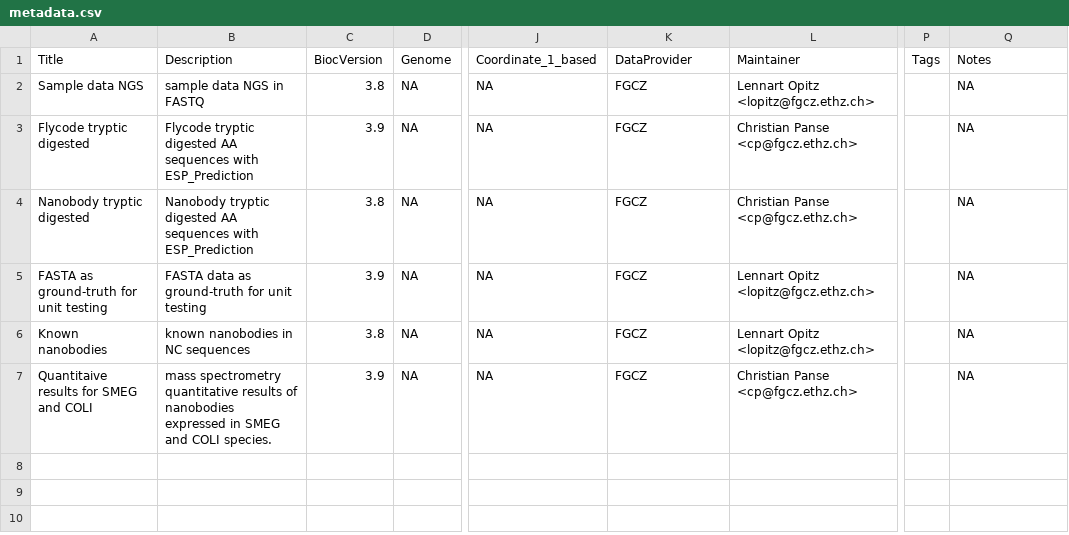
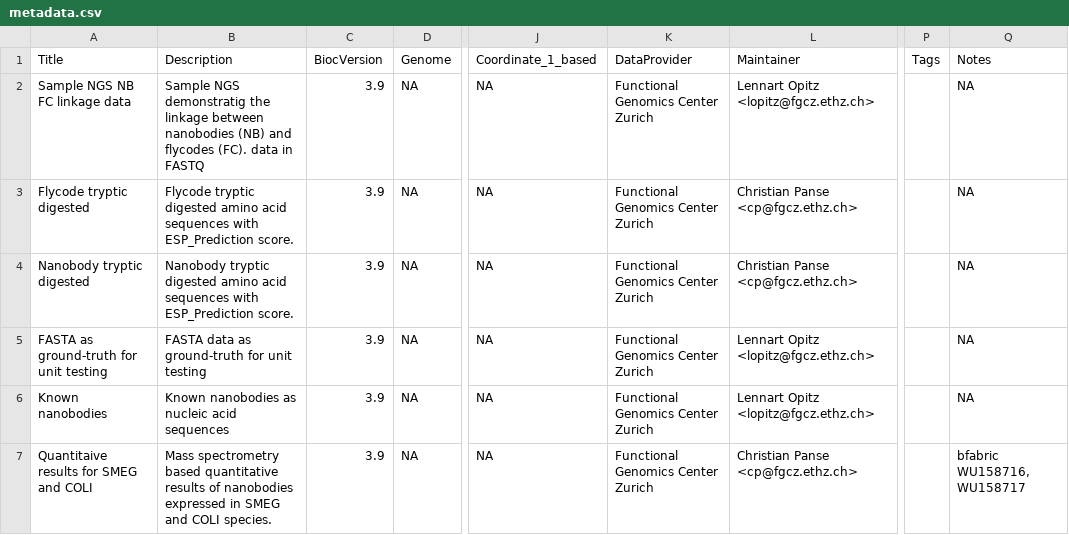
Before and after one commit to cpanse/NestLink, a CSV file: inst/extdata/metadata.csv, drawn as a sheet; only a part is shown, gaps mark what is left out; the diff names each change by its address in the sheet, - before the commit and + after, or states it on an @@ line.

```diff
--- a/inst/extdata/metadata.csv
+++ b/inst/extdata/metadata.csv
-A2 (Title): Sample data NGS
+A2 (Title): Sample NGS NB FC linkage data
-B2 (Description): sample data NGS in FASTQ
+B2 (Description): Sample NGS demonstratig the linkage between nanobodies (NB) and flycodes (FC). data in FASTQ
-C2 (BiocVersion): 3.8
+C2 (BiocVersion): 3.9
-K2:K7 (DataProvider): FGCZ
+K2:K7 (DataProvider): Functional Genomics Center Zurich
-B3 (Description): …tryptic digested AA sequences with ESP_Prediction
+B3 (Description): …tryptic digested amino acid sequences with ESP_Prediction score.
-B4 (Description): …tryptic digested AA sequences with ESP_Prediction
+B4 (Description): …tryptic digested amino acid sequences with ESP_Prediction score.
-C4 (BiocVersion): 3.8
+C4 (BiocVersion): 3.9
-B6 (Description): known nanobodies in NC sequences
+B6 (Description): Known nanobodies as nucleic acid sequences
-C6 (BiocVersion): 3.8
+C6 (BiocVersion): 3.9
-B7 (Description): mass spectrometry quantitative results…
+B7 (Description): Mass spectrometry based quantitative results…
-Q7 (Notes): NA
+Q7 (Notes): bfabric WU158716, WU158717
```
Also changed, not shown: 1 other file.
